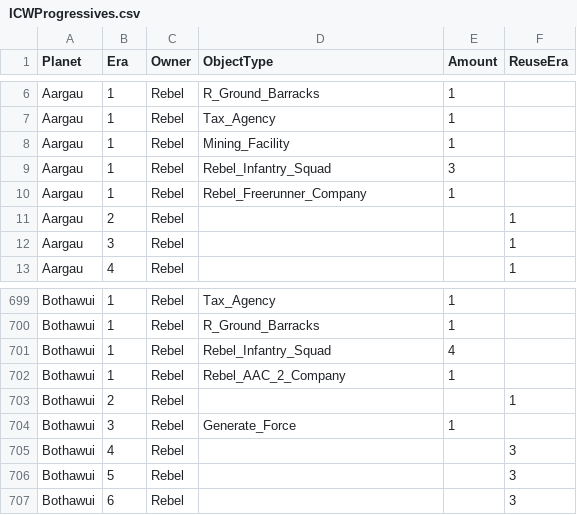
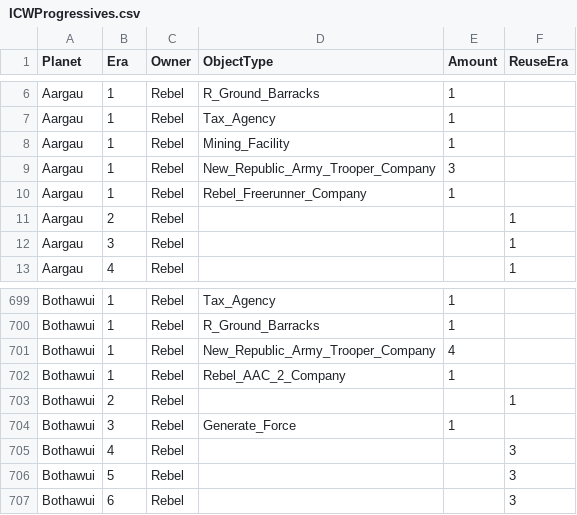
Before and after one commit to ThrawnsRevenge/EaWXStartingForces, a CSV file: ICWProgressives.csv, drawn as a sheet; only a part is shown, gaps mark what is left out.

Commit message:
NR Army Trooper

```diff
--- a/ICWProgressives.csv
+++ b/ICWProgressives.csv
@@ -8,3 +8,3 @@ Aargau,1,Rebel,Tax_Agency,1,
 Aargau,1,Rebel,Mining_Facility,1,
-Aargau,1,Rebel,Rebel_Infantry_Squad,3,
+Aargau,1,Rebel,New_Republic_Army_Trooper_Company,3,
 Aargau,1,Rebel,Rebel_Freerunner_Company,1,
@@ -700,3 +700,3 @@ Bothawui,1,Rebel,Tax_Agency,1,
 Bothawui,1,Rebel,R_Ground_Barracks,1,
-Bothawui,1,Rebel,Rebel_Infantry_Squad,4,
+Bothawui,1,Rebel,New_Republic_Army_Trooper_Company,4,
 Bothawui,1,Rebel,Rebel_AAC_2_Company,1,
```
